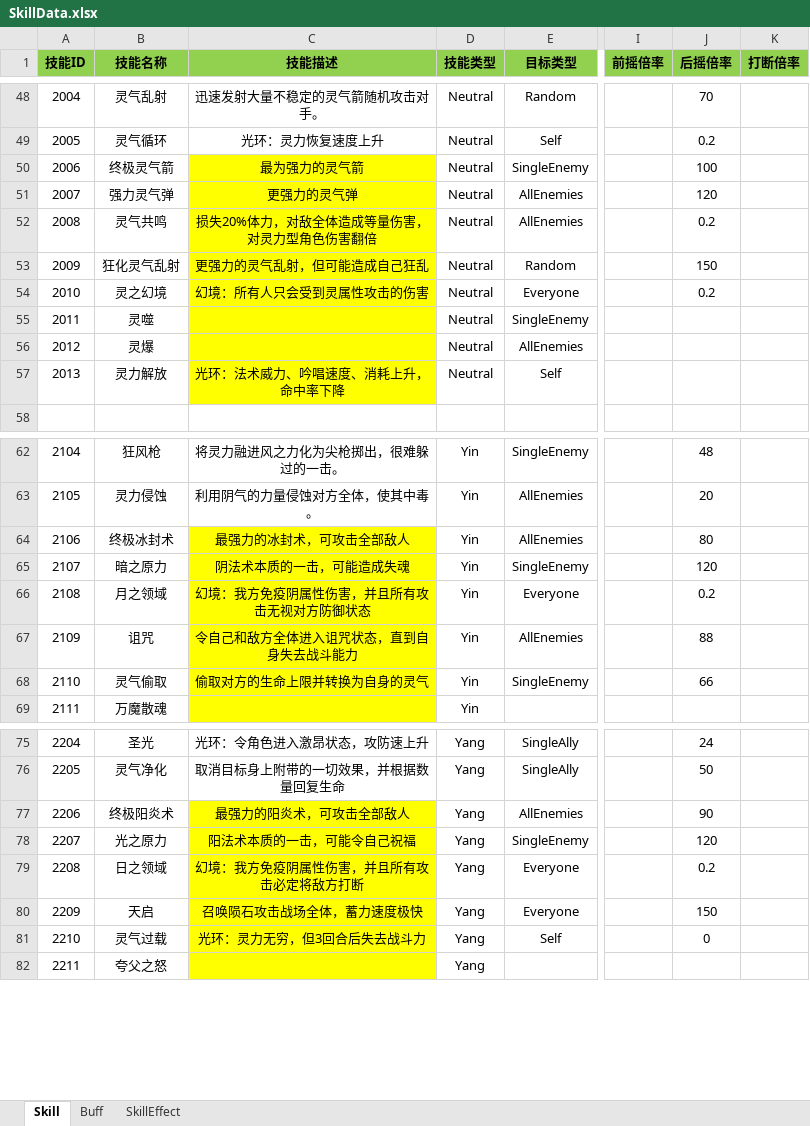
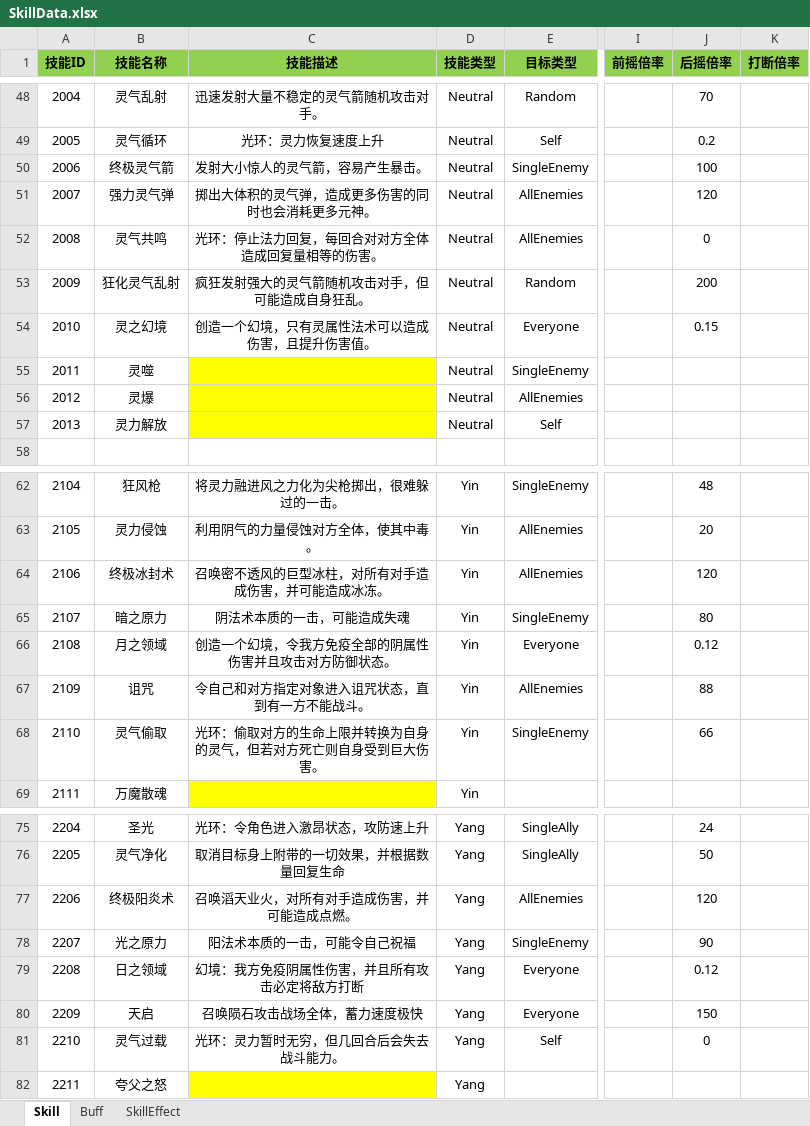
Before and after one commit to huzhangyang/ChineseRoguelikeGame, an Excel workbook: Documents/ExcelData/SkillData.xlsx, sheet Skill, drawn as a sheet; only a part is shown, gaps mark what is left out; values as stored, in another font and other column widths than the file's, no borders; the diff names each change by its address in the sheet, - before the commit and + after, or states it on an @@ line.

```diff
--- a/Documents/ExcelData/SkillData.xlsx (sheet Skill)
+++ b/Documents/ExcelData/SkillData.xlsx (sheet Skill)
-C50 (技能描述): 最为强力的灵气箭
+C50 (技能描述): 发射大小惊人的灵气箭，容易产生暴击。
-C50:C54 fill: #FFFF00
+C50:C54 fill: none
-C51 (技能描述): 更强力的灵气弹
+C51 (技能描述): 掷出大体积的灵气弹，造成更多伤害的同时也会消耗更多元神。
-C52 (技能描述): 损失20%体力，对敌全体造成等量伤害，对灵力型角色伤害翻倍
+C52 (技能描述): 光环：停止法力回复，每回合对对方全体造成回复量相等的伤害。
-J52 (后摇倍率): 0.2
+J52 (后摇倍率): 0
-C53 (技能描述): 更强力的灵气乱射，但可能造成自己狂乱
+C53 (技能描述): 疯狂发射强大的灵气箭随机攻击对手，但可能造成自身狂乱。
-J53 (后摇倍率): 150
+J53 (后摇倍率): 200
-C54 (技能描述): 幻境：所有人只会受到灵属性攻击的伤害
+C54 (技能描述): 创造一个幻境，只有灵属性法术可以造成伤害，且提升伤害值。
-J54 (后摇倍率): 0.2
+J54 (后摇倍率): 0.15
-C57 (技能描述): 光环：法术威力、吟唱速度、消耗上升，命中率下降
+C57 (技能描述): (empty)
-C64 (技能描述): 最强力的冰封术，可攻击全部敌人
+C64 (技能描述): 召唤密不透风的巨型冰柱，对所有对手造成伤害，并可能造成冰冻。
-C64:C68 fill: #FFFF00
+C64:C68 fill: none
-J64 (后摇倍率): 80
+J64 (后摇倍率): 120
-J65 (后摇倍率): 120
+J65 (后摇倍率): 80
-C66 (技能描述): 幻境：我方免疫阴属性伤害，并且所有攻击无视对方防御状态
+C66 (技能描述): 创造一个幻境，令我方免疫全部的阴属性伤害并且攻击对方防御状态。
-J66 (后摇倍率): 0.2
+J66 (后摇倍率): 0.12
-C67 (技能描述): 令自己和敌方全体进入诅咒状态，直到自身失去战斗能力
+C67 (技能描述): 令自己和对方指定对象进入诅咒状态，直到有一方不能战斗。
-C68 (技能描述): 偷取对方的生命上限并转换为自身的灵气
+C68 (技能描述): 光环：偷取对方的生命上限并转换为自身的灵气，但若对方死亡则自身受到巨大伤害。
-C77 (技能描述): 最强力的阳炎术，可攻击全部敌人
+C77 (技能描述): 召唤滔天业火，对所有对手造成伤害，并可能造成点燃。
-C77:C81 fill: #FFFF00
+C77:C81 fill: none
-J77 (后摇倍率): 90
+J77 (后摇倍率): 120
-J78 (后摇倍率): 120
+J78 (后摇倍率): 90
-J79 (后摇倍率): 0.2
+J79 (后摇倍率): 0.12
-C81 (技能描述): 光环：灵力无穷，但3回合后失去战斗力
+C81 (技能描述): 光环：灵力暂时无穷，但几回合后会失去战斗能力。
```
Also changed, not shown: sheet Buff, Documents/ExcelData/ItemData.xlsx, 4 other files.
